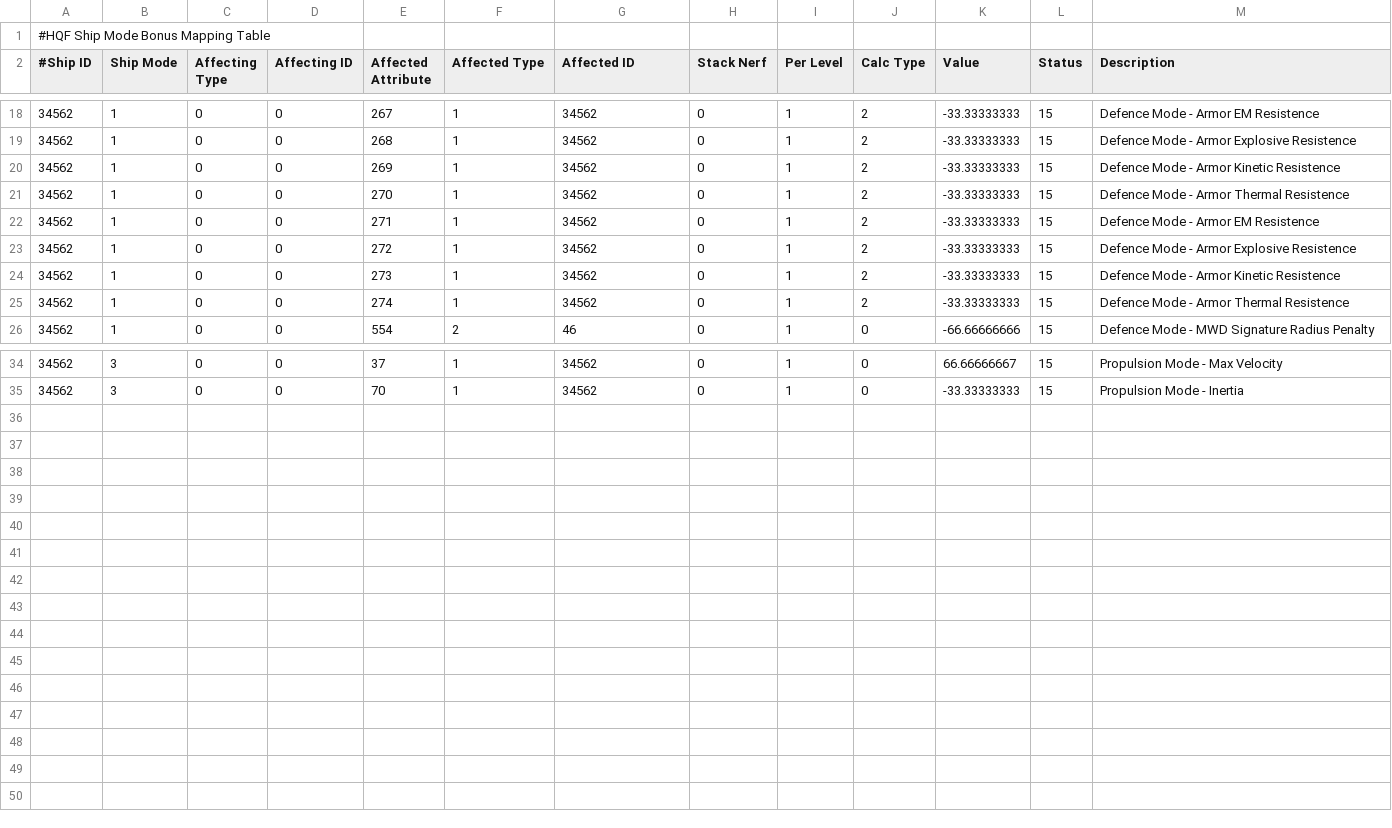
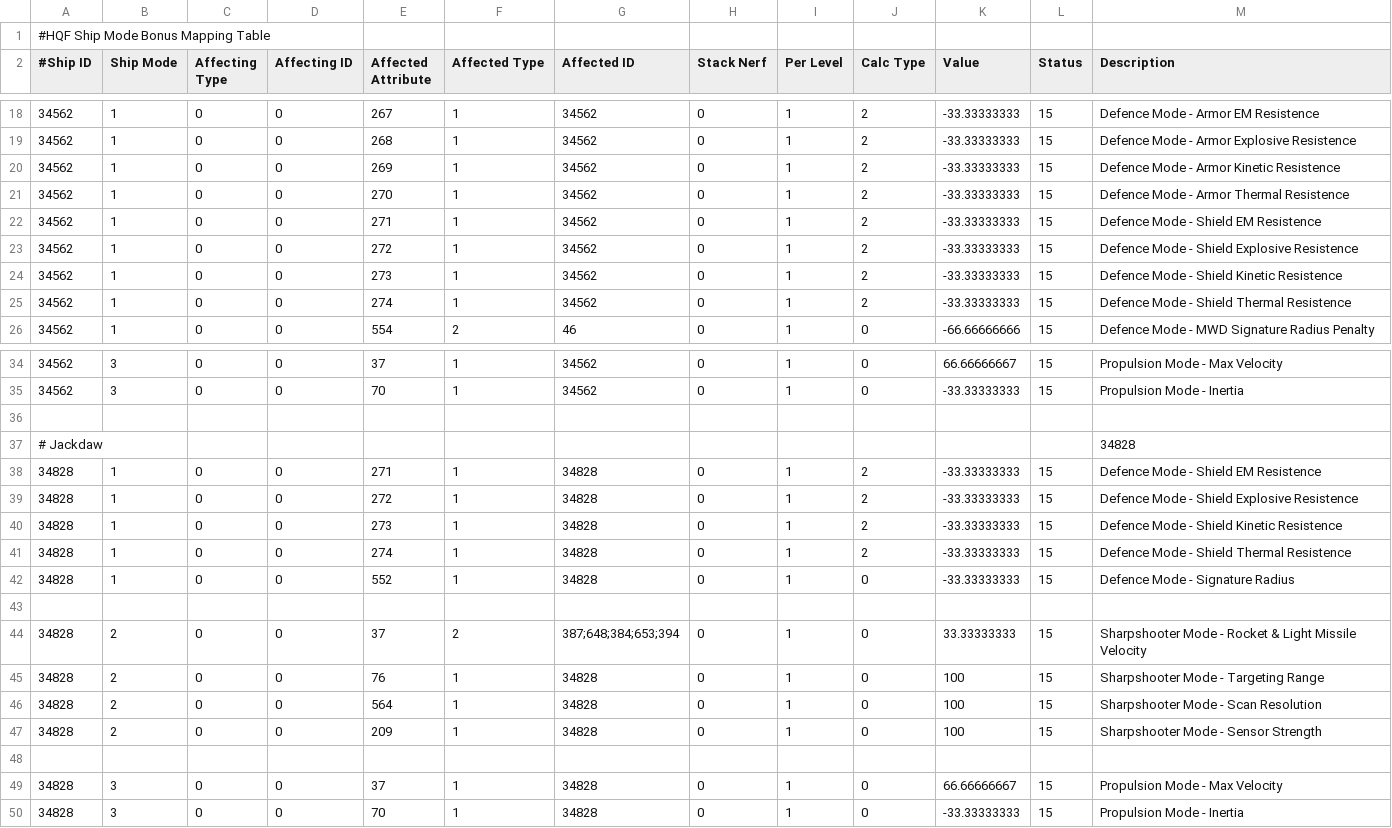
Before and after one commit to wyrlwind/EveHQ, a CSV file: EveHQ.HQF/Resources/ShipModeBonuses.csv, drawn as a sheet; only a part is shown, gaps mark what is left out.

Commit message:
Carnyx update
Jackdaw bonus
update XML
assembly

```diff
--- a/EveHQ.HQF/Resources/ShipModeBonuses.csv
+++ b/EveHQ.HQF/Resources/ShipModeBonuses.csv
@@ -21,6 +21,6 @@
 34562,1,0,0,270,1,34562,0,1,2,-33.33333333,15,Defence Mode - Armor Thermal Resistence
-34562,1,0,0,271,1,34562,0,1,2,-33.33333333,15,Defence Mode - Armor EM Resistence
-34562,1,0,0,272,1,34562,0,1,2,-33.33333333,15,Defence Mode - Armor Explosive Resistence
-34562,1,0,0,273,1,34562,0,1,2,-33.33333333,15,Defence Mode - Armor Kinetic Resistence
-34562,1,0,0,274,1,34562,0,1,2,-33.33333333,15,Defence Mode - Armor Thermal Resistence
+34562,1,0,0,271,1,34562,0,1,2,-33.33333333,15,Defence Mode - Shield EM Resistence
+34562,1,0,0,272,1,34562,0,1,2,-33.33333333,15,Defence Mode - Shield Explosive Resistence
+34562,1,0,0,273,1,34562,0,1,2,-33.33333333,15,Defence Mode - Shield Kinetic Resistence
+34562,1,0,0,274,1,34562,0,1,2,-33.33333333,15,Defence Mode - Shield Thermal Resistence
 34562,1,0,0,554,2,46,0,1,0,-66.66666666,15,Defence Mode - MWD Signature Radius Penalty
@@ -35 +35,16 @@
 34562,3,0,0,70,1,34562,0,1,0,-33.33333333,15,Propulsion Mode - Inertia
+
+# Jackdaw,,,,,,,,,,,, 34828
+34828,1,0,0,271,1,34828,0,1,2,-33.33333333,15,Defence Mode - Shield EM Resistence
+34828,1,0,0,272,1,34828,0,1,2,-33.33333333,15,Defence Mode - Shield Explosive Resistence
+34828,1,0,0,273,1,34828,0,1,2,-33.33333333,15,Defence Mode - Shield Kinetic Resistence
+34828,1,0,0,274,1,34828,0,1,2,-33.33333333,15,Defence Mode - Shield Thermal Resistence
+34828,1,0,0,552,1,34828,0,1,0,-33.33333333,15,Defence Mode - Signature Radius
+
+34828,2,0,0,37,2,387;648;384;653;394,0,1,0,33.33333333,15,Sharpshooter Mode - Rocket & Light Missile Velocity
+34828,2,0,0,76,1,34828,0,1,0,100,15,Sharpshooter Mode - Targeting Range
+34828,2,0,0,564,1,34828,0,1,0,100,15,Sharpshooter Mode - Scan Resolution
+34828,2,0,0,209,1,34828,0,1,0,100,15,Sharpshooter Mode - Sensor Strength
+
+34828,3,0,0,37,1,34828,0,1,0,66.66666667,15,Propulsion Mode - Max Velocity
+34828,3,0,0,70,1,34828,0,1,0,-33.33333333,15,Propulsion Mode - Inertia
```
Also changed, not shown: EveHQ.HQF/Resources/ShipBonuses.csv, 2 other files.
